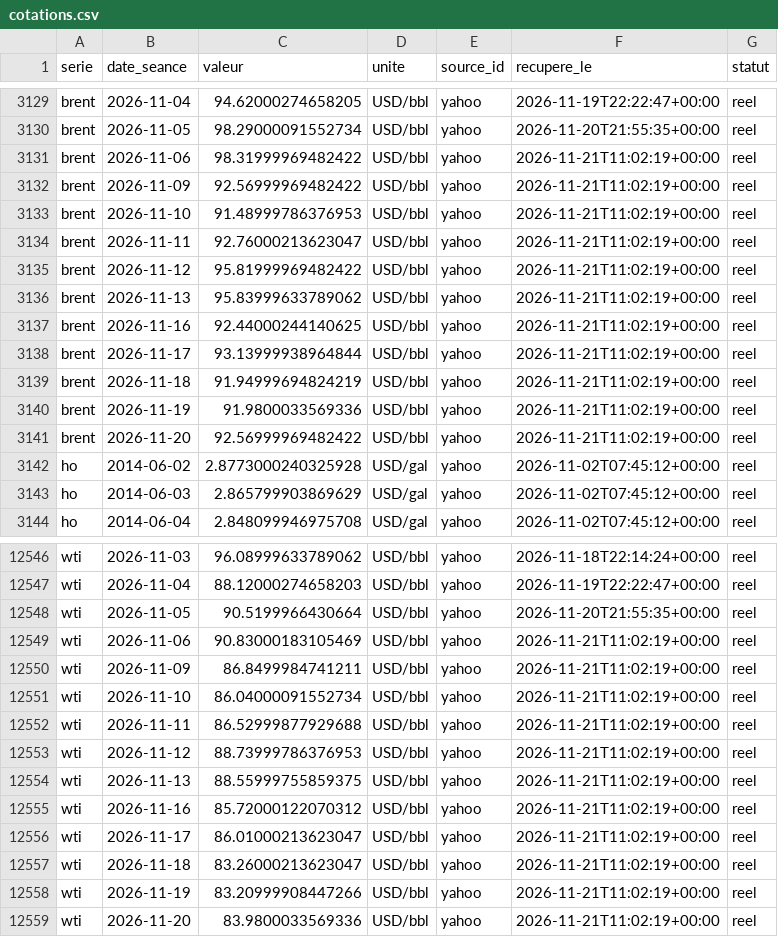
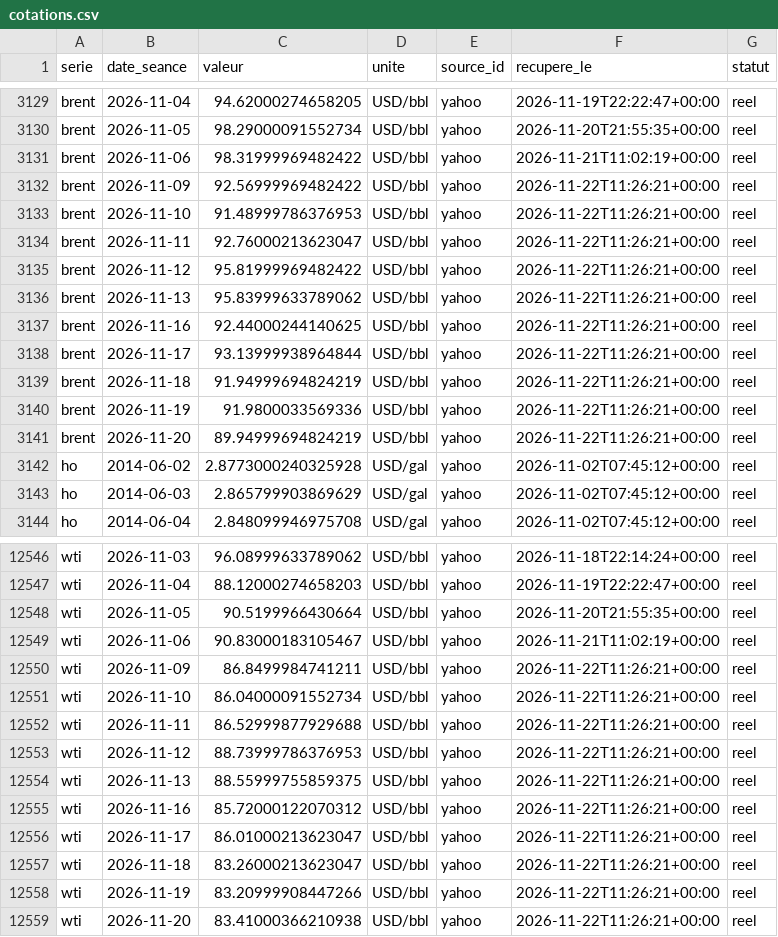
Before and after one commit to rhinoxacademypro-code/fuel-predictor, a CSV file: moteur/depot/cotations.csv, drawn as a sheet; only a part is shown, gaps mark what is left out; the diff covers the shown part only.

```diff
--- a/moteur/depot/cotations.csv
+++ b/moteur/depot/cotations.csv
@@ -3131,12 +3131,12 @@ brent,2026-11-05,98.29000091552734,USD/bbl,yahoo,2026-11-20T21:55:35+00:00,reel
 brent,2026-11-06,98.31999969482422,USD/bbl,yahoo,2026-11-21T11:02:19+00:00,reel
-brent,2026-11-09,92.56999969482422,USD/bbl,yahoo,2026-11-21T11:02:19+00:00,reel
-brent,2026-11-10,91.48999786376953,USD/bbl,yahoo,2026-11-21T11:02:19+00:00,reel
-brent,2026-11-11,92.76000213623047,USD/bbl,yahoo,2026-11-21T11:02:19+00:00,reel
-brent,2026-11-12,95.81999969482422,USD/bbl,yahoo,2026-11-21T11:02:19+00:00,reel
-brent,2026-11-13,95.83999633789062,USD/bbl,yahoo,2026-11-21T11:02:19+00:00,reel
-brent,2026-11-16,92.44000244140625,USD/bbl,yahoo,2026-11-21T11:02:19+00:00,reel
-brent,2026-11-17,93.13999938964844,USD/bbl,yahoo,2026-11-21T11:02:19+00:00,reel
-brent,2026-11-18,91.94999694824219,USD/bbl,yahoo,2026-11-21T11:02:19+00:00,reel
-brent,2026-11-19,91.9800033569336,USD/bbl,yahoo,2026-11-21T11:02:19+00:00,reel
-brent,2026-11-20,92.56999969482422,USD/bbl,yahoo,2026-11-21T11:02:19+00:00,reel
+brent,2026-11-09,92.56999969482422,USD/bbl,yahoo,2026-11-22T11:26:21+00:00,reel
+brent,2026-11-10,91.48999786376953,USD/bbl,yahoo,2026-11-22T11:26:21+00:00,reel
+brent,2026-11-11,92.76000213623047,USD/bbl,yahoo,2026-11-22T11:26:21+00:00,reel
+brent,2026-11-12,95.81999969482422,USD/bbl,yahoo,2026-11-22T11:26:21+00:00,reel
+brent,2026-11-13,95.83999633789062,USD/bbl,yahoo,2026-11-22T11:26:21+00:00,reel
+brent,2026-11-16,92.44000244140625,USD/bbl,yahoo,2026-11-22T11:26:21+00:00,reel
+brent,2026-11-17,93.13999938964844,USD/bbl,yahoo,2026-11-22T11:26:21+00:00,reel
+brent,2026-11-18,91.94999694824219,USD/bbl,yahoo,2026-11-22T11:26:21+00:00,reel
+brent,2026-11-19,91.9800033569336,USD/bbl,yahoo,2026-11-22T11:26:21+00:00,reel
+brent,2026-11-20,89.94999694824219,USD/bbl,yahoo,2026-11-22T11:26:21+00:00,reel
 ho,2014-06-02,2.8773000240325928,USD/gal,yahoo,2026-11-02T07:45:12+00:00,reel
@@ -12548,12 +12548,12 @@ wti,2026-11-04,88.12000274658203,USD/bbl,yahoo,2026-11-19T22:22:47+00:00,reel
 wti,2026-11-05,90.5199966430664,USD/bbl,yahoo,2026-11-20T21:55:35+00:00,reel
-wti,2026-11-06,90.83000183105469,USD/bbl,yahoo,2026-11-21T11:02:19+00:00,reel
-wti,2026-11-09,86.8499984741211,USD/bbl,yahoo,2026-11-21T11:02:19+00:00,reel
-wti,2026-11-10,86.04000091552734,USD/bbl,yahoo,2026-11-21T11:02:19+00:00,reel
-wti,2026-11-11,86.52999877929688,USD/bbl,yahoo,2026-11-21T11:02:19+00:00,reel
-wti,2026-11-12,88.73999786376953,USD/bbl,yahoo,2026-11-21T11:02:19+00:00,reel
-wti,2026-11-13,88.55999755859375,USD/bbl,yahoo,2026-11-21T11:02:19+00:00,reel
-wti,2026-11-16,85.72000122070312,USD/bbl,yahoo,2026-11-21T11:02:19+00:00,reel
-wti,2026-11-17,86.01000213623047,USD/bbl,yahoo,2026-11-21T11:02:19+00:00,reel
-wti,2026-11-18,83.26000213623047,USD/bbl,yahoo,2026-11-21T11:02:19+00:00,reel
-wti,2026-11-19,83.20999908447266,USD/bbl,yahoo,2026-11-21T11:02:19+00:00,reel
-wti,2026-11-20,83.9800033569336,USD/bbl,yahoo,2026-11-21T11:02:19+00:00,reel
+wti,2026-11-06,90.83000183105467,USD/bbl,yahoo,2026-11-21T11:02:19+00:00,reel
+wti,2026-11-09,86.8499984741211,USD/bbl,yahoo,2026-11-22T11:26:21+00:00,reel
+wti,2026-11-10,86.04000091552734,USD/bbl,yahoo,2026-11-22T11:26:21+00:00,reel
+wti,2026-11-11,86.52999877929688,USD/bbl,yahoo,2026-11-22T11:26:21+00:00,reel
+wti,2026-11-12,88.73999786376953,USD/bbl,yahoo,2026-11-22T11:26:21+00:00,reel
+wti,2026-11-13,88.55999755859375,USD/bbl,yahoo,2026-11-22T11:26:21+00:00,reel
+wti,2026-11-16,85.72000122070312,USD/bbl,yahoo,2026-11-22T11:26:21+00:00,reel
+wti,2026-11-17,86.01000213623047,USD/bbl,yahoo,2026-11-22T11:26:21+00:00,reel
+wti,2026-11-18,83.26000213623047,USD/bbl,yahoo,2026-11-22T11:26:21+00:00,reel
+wti,2026-11-19,83.20999908447266,USD/bbl,yahoo,2026-11-22T11:26:21+00:00,reel
+wti,2026-11-20,83.41000366210938,USD/bbl,yahoo,2026-11-22T11:26:21+00:00,reel
```
Also changed, not shown: 22 edited cells elsewhere in this file, moteur/depot/journal_collectes.csv, moteur/depot/previsions.csv, 5 other files.
